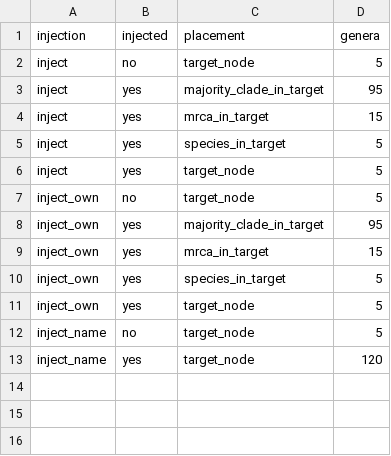
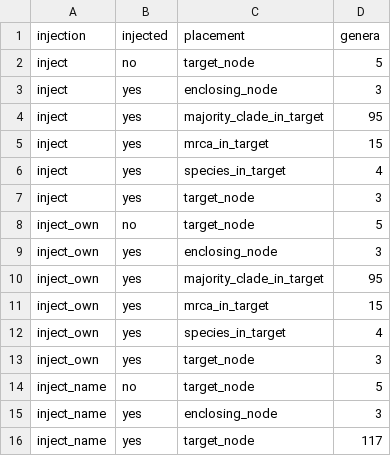
Before and after one commit to naturalis/timegraft, a TSV file: data/iberia/consistency/benchmark/results_70/within_target.tsv, drawn as a sheet.

```diff
--- a/data/iberia/consistency/benchmark/results_70/within_target.tsv
+++ b/data/iberia/consistency/benchmark/results_70/within_target.tsv
@@ -2,12 +2,15 @@ injection	injected	placement	genera
 inject	no	target_node	5
+inject	yes	enclosing_node	3
 inject	yes	majority_clade_in_target	95
 inject	yes	mrca_in_target	15
-inject	yes	species_in_target	5
-inject	yes	target_node	5
+inject	yes	species_in_target	4
+inject	yes	target_node	3
 inject_own	no	target_node	5
+inject_own	yes	enclosing_node	3
 inject_own	yes	majority_clade_in_target	95
 inject_own	yes	mrca_in_target	15
-inject_own	yes	species_in_target	5
-inject_own	yes	target_node	5
+inject_own	yes	species_in_target	4
+inject_own	yes	target_node	3
 inject_name	no	target_node	5
-inject_name	yes	target_node	120
+inject_name	yes	enclosing_node	3
+inject_name	yes	target_node	117
```
Also changed, not shown: 4 other files.
